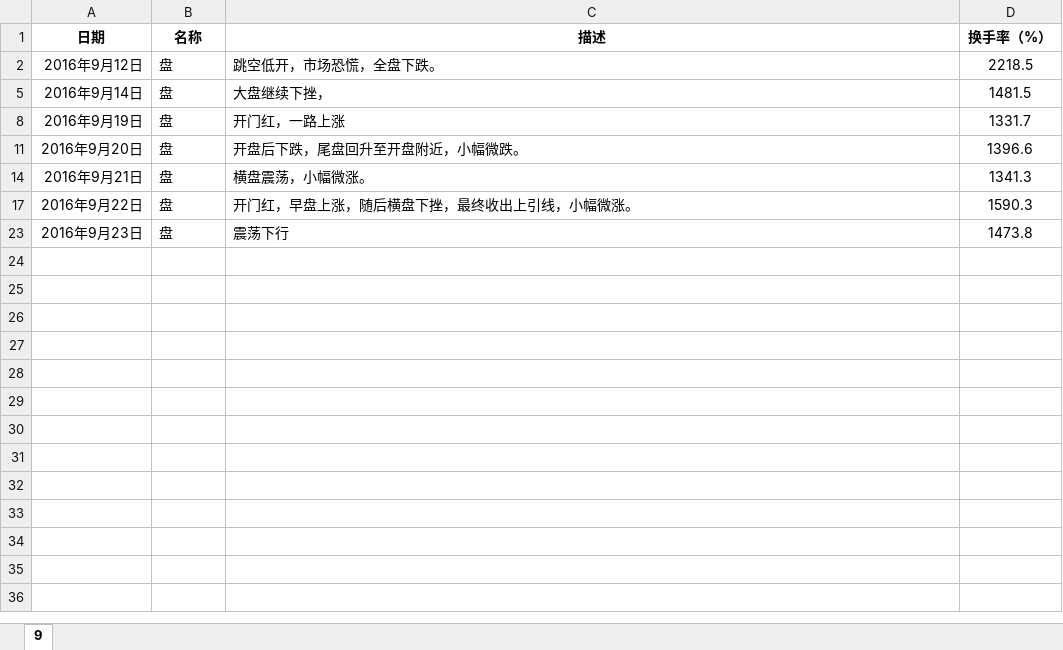
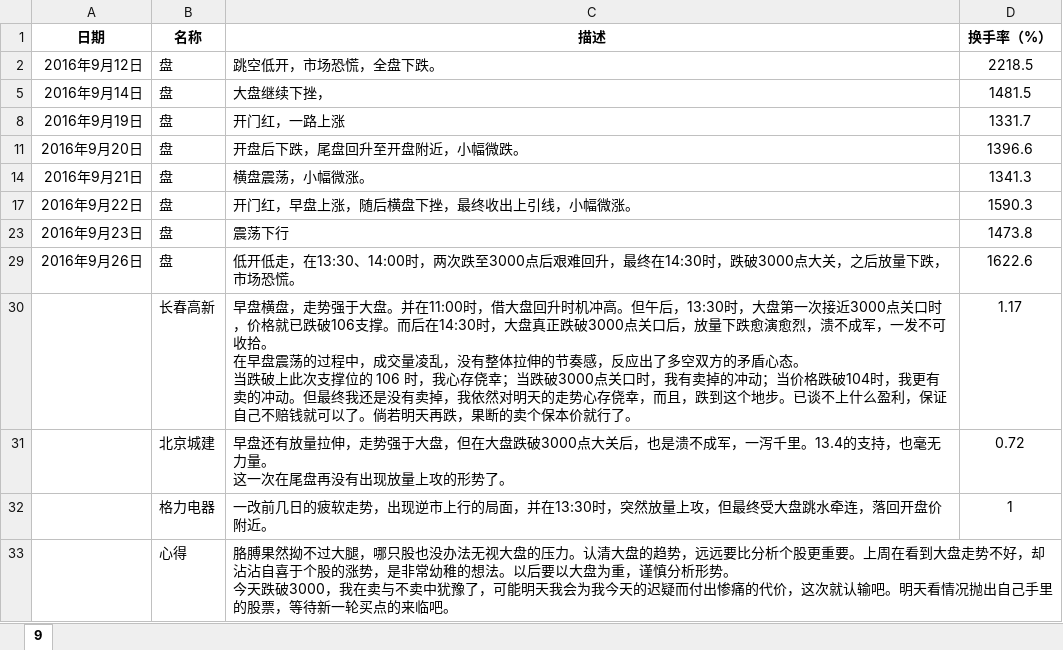
Before and after one commit to ziniulian/Notes, an Excel workbook: G/记/2016.xlsx, sheet 9, drawn as a sheet; values as stored, in another font and other column widths than the file's, no borders; ↵ is a line break in a cell; the diff names each change by its address in the sheet, - before the commit and + after, or states it on an @@ line.

```diff
--- a/G/记/2016.xlsx (sheet 9)
+++ b/G/记/2016.xlsx (sheet 9)
+row 29: 2016年9月26日 | 盘 | 低开低走，在13:30、14:00时，两次跌至3000点后艰难回升，最终在14:30时，跌破3000点大关，之后放量下跌，市场恐慌。 | 1622.6
+row 30:  | 长春高新 | 早盘横盘，走势强于大盘。并在11:00时，借大盘回升时机冲高。但午后，13:30时，大盘第一次接近3000点关口时，价格就已跌破106支撑。而后在14:30时，大盘真正跌破3000点关口后，放量下跌愈演愈烈，溃不成军，一发不可收拾。 ↵ 在早盘震荡的过程中，成交量凌乱，没有整体拉伸的节奏感，反应出了多空双方的矛盾心态。 ↵ 当跌破上此次支撑位的 106 时，我心存侥幸；当跌破3000点关口时，我有卖掉的冲动；当价格跌破104时，我更有卖的冲动。但最终我还是没有卖掉，我依然对明天的走势心存侥幸，而且，跌到这个地步。已谈不上什么盈利，保证自己不赔钱就可以了。倘若明天再跌，果断的卖个保本价就行了。 | 1.17
+row 31:  | 北京城建 | 早盘还有放量拉伸，走势强于大盘，但在大盘跌破3000点大关后，也是溃不成军，一泻千里。13.4的支持，也毫无力量。 ↵ 这一次在尾盘再没有出现放量上攻的形势了。 | 0.72
+row 32:  | 格力电器 | 一改前几日的疲软走势，出现逆市上行的局面，并在13:30时，突然放量上攻，但最终受大盘跳水牵连，落回开盘价附近。 | 1
+row 33:  | 心得 | 胳膊果然拗不过大腿，哪只股也没办法无视大盘的压力。认清大盘的趋势，远远要比分析个股更重要。上周在看到大盘走势不好，却沾沾自喜于个股的涨势，是非常幼稚的想法。以后要以大盘为重，谨慎分析形势。 ↵ 今天跌破3000，我在卖与不卖中犹豫了，可能明天我会为我今天的迟疑而付出惨痛的代价，这次就认输吧。明天看情况抛出自己手里的股票，等待新一轮买点的来临吧。
```
Also changed, not shown: 1 other file.
